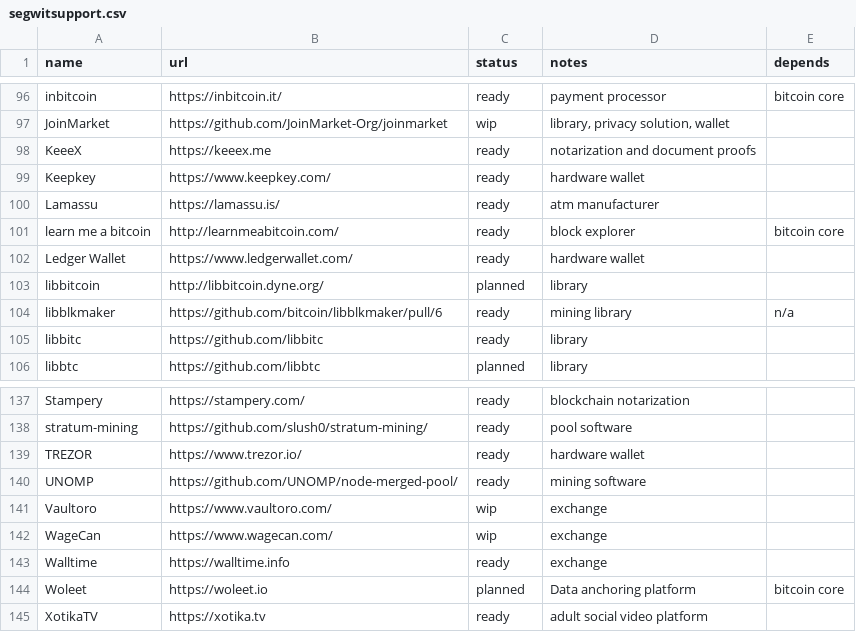
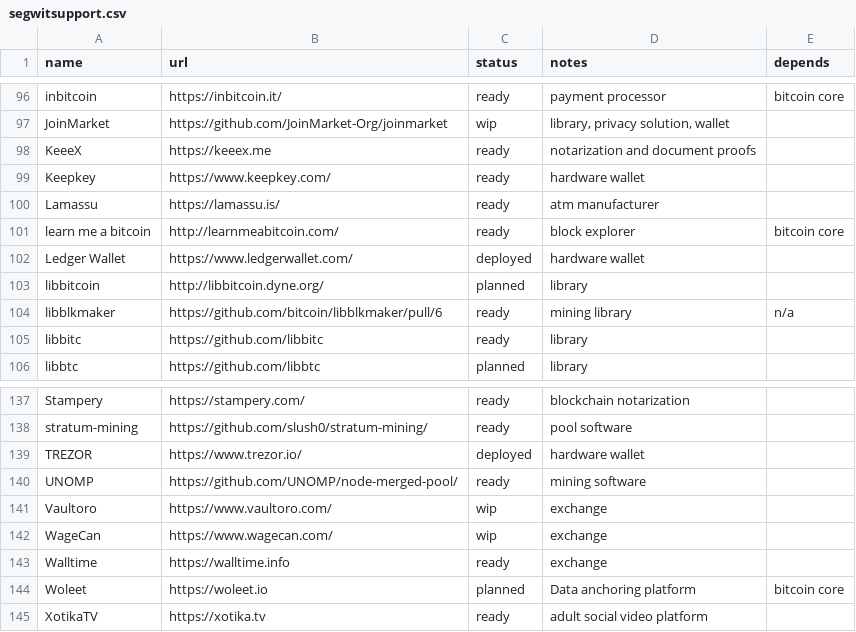
Before and after one commit to bitcoin-core/bitcoincore.org, a CSV file: _data/segwitsupport.csv, drawn as a sheet; only a part is shown, gaps mark what is left out.

Commit message:
Update segwitsupport.csv
Mark TREZOR and Ledger as "Deployed"

```diff
--- a/_data/segwitsupport.csv
+++ b/_data/segwitsupport.csv
@@ -101,3 +101,3 @@ Lamassu,https://lamassu.is/,ready,atm manufacturer,
 learn me a bitcoin,http://learnmeabitcoin.com/,ready,block explorer,bitcoin core
-Ledger Wallet,https://www.ledgerwallet.com/,ready,hardware wallet,
+Ledger Wallet,https://www.ledgerwallet.com/,deployed,hardware wallet,
 libbitcoin,http://libbitcoin.dyne.org/,planned,library,
@@ -138,3 +138,3 @@ Stampery,https://stampery.com/,ready,blockchain notarization,
 stratum-mining,https://github.com/slush0/stratum-mining/,ready,"pool software",
-TREZOR,https://www.trezor.io/,ready,hardware wallet,
+TREZOR,https://www.trezor.io/,deployed,hardware wallet,
 UNOMP,https://github.com/UNOMP/node-merged-pool/,ready,mining software,
```
